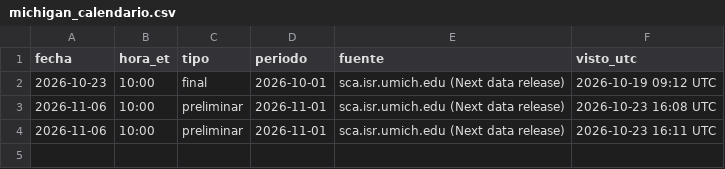
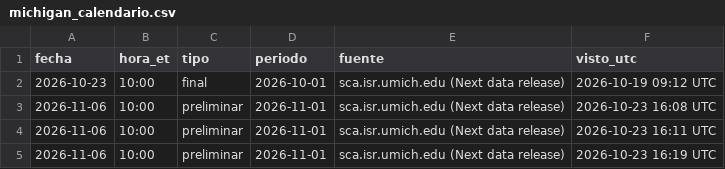
Before and after one commit to komonartisans-ops/nexora-terminal, a CSV file: data/michigan_calendario.csv, drawn as a sheet; the diff names each change by its address in the sheet, - before the commit and + after, or states it on an @@ line.

```diff
--- a/data/michigan_calendario.csv
+++ b/data/michigan_calendario.csv
+row 5: 2026-11-06 | 10:00 | preliminar | 2026-11-01 | sca.isr.umich.edu (Next data release) | 2026-10-23 16:19 UTC
```
Also changed, not shown: data/michigan.csv, 2 other files.
